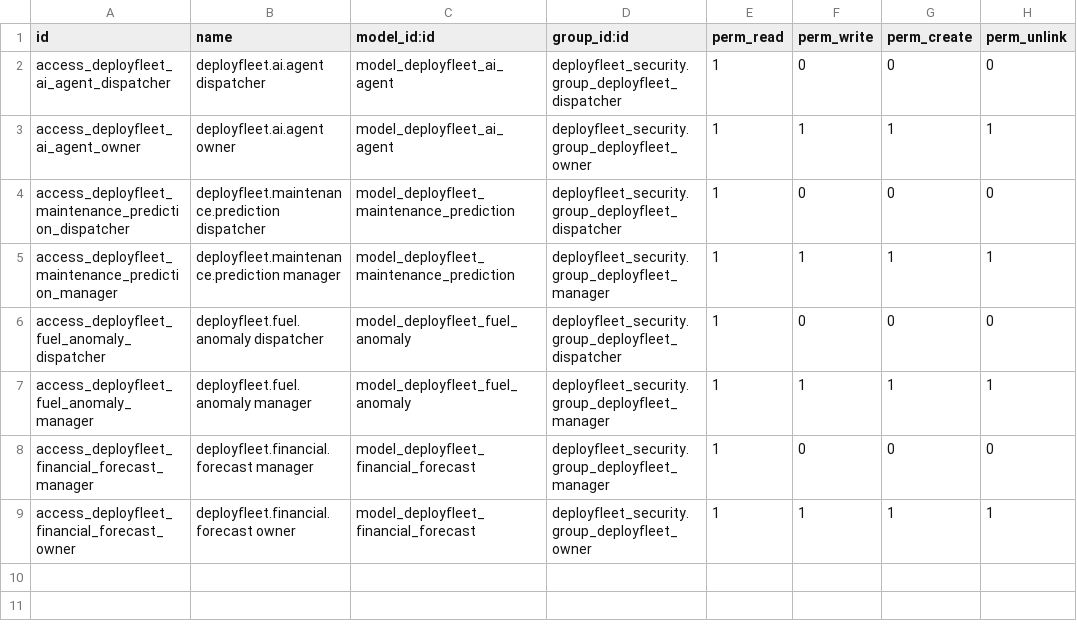
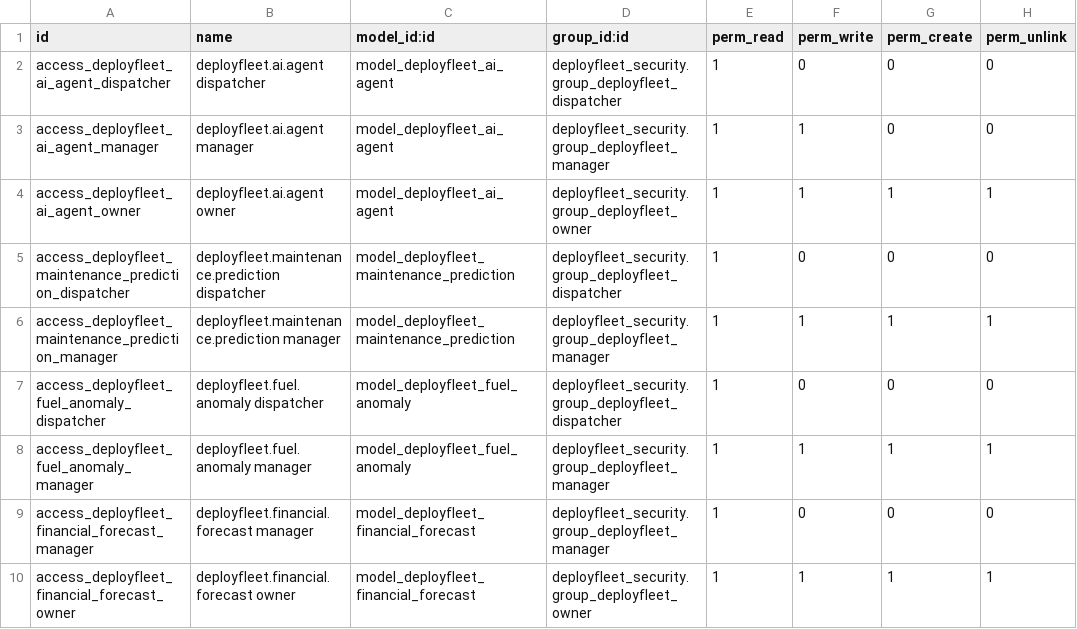
Before and after one commit to creativesites/DeployFleet, a CSV file: custom_addons/deployfleet_ai_agents/security/ir.model.access.csv, drawn as a sheet; the diff names each change by its address in the sheet, - before the commit and + after, or states it on an @@ line.

```diff
--- a/custom_addons/deployfleet_ai_agents/security/ir.model.access.csv
+++ b/custom_addons/deployfleet_ai_agents/security/ir.model.access.csv
+row 3: access_deployfleet_ai_agent_manager | deployfleet.ai.agent manager | model_deployfleet_ai_agent | deployfleet_security.group_deployfleet_manager | 1 | 1 | 0 | 0
```
Also changed, not shown: 17 other files.
